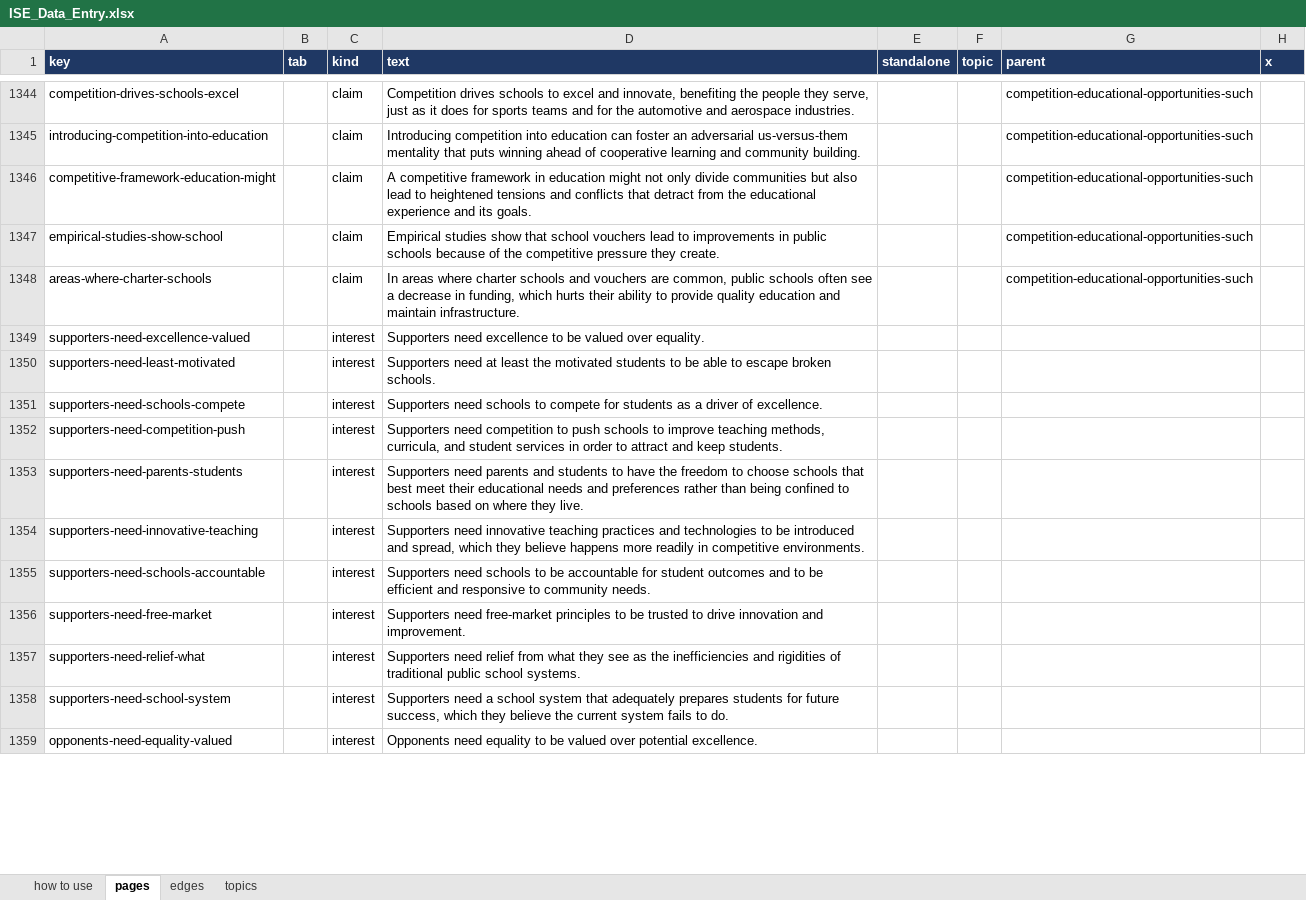
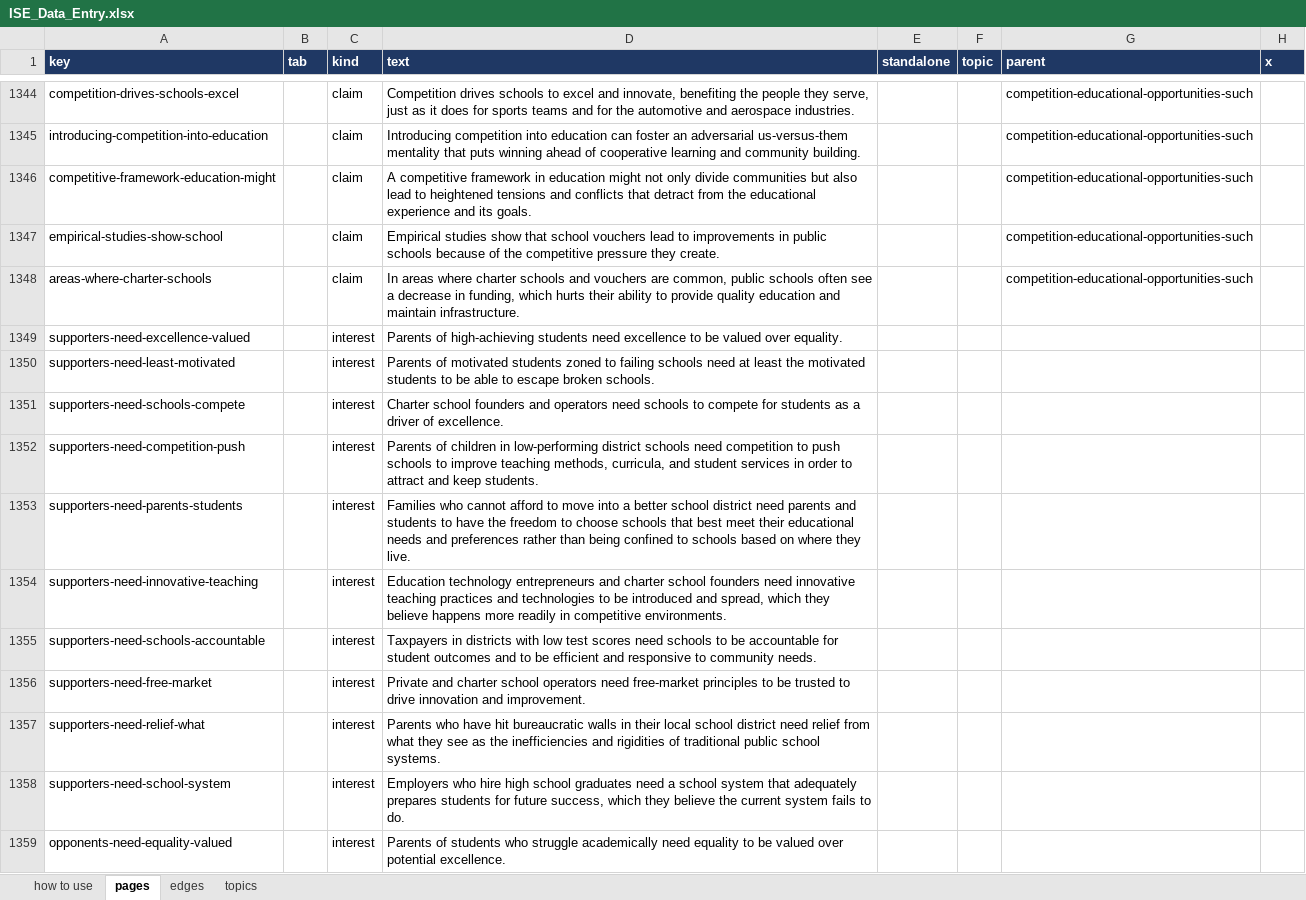
Before and after one commit to myklob/ideastockexchange, an Excel workbook: tools/static-site/ISE_Data_Entry.xlsx, sheet pages, drawn as a sheet; only a part is shown, gaps mark what is left out; values as stored, in another font and other column widths than the file's, no borders; the diff covers the shown part only; the diff names each change by its address in the sheet, - before the commit and + after, or states it on an @@ line.

```diff
--- a/tools/static-site/ISE_Data_Entry.xlsx (sheet pages)
+++ b/tools/static-site/ISE_Data_Entry.xlsx (sheet pages)
-D1349 (text): Supporters need excellence…
+D1349 (text): Parents of high-achieving students need excellence…
-D1350 (text): Supporters need at…
+D1350 (text): Parents of motivated students zoned to failing schools need at…
-D1351 (text): Supporters need schools…
+D1351 (text): Charter school founders and operators need schools…
-D1352 (text): Supporters need competition…
+D1352 (text): Parents of children in low-performing district schools need competition…
-D1353 (text): Supporters need parents…
+D1353 (text): Families who cannot afford to move into a better school district need parents…
-D1354 (text): Supporters need innovative…
+D1354 (text): Education technology entrepreneurs and charter school founders need innovative…
-D1355 (text): Supporters need schools…
+D1355 (text): Taxpayers in districts with low test scores need schools…
-D1356 (text): Supporters need free-market…
+D1356 (text): Private and charter school operators need free-market…
-D1357 (text): Supporters need relief…
+D1357 (text): Parents who have hit bureaucratic walls in their local school district need relief…
-D1358 (text): Supporters need a…
+D1358 (text): Employers who hire high school graduates need a…
-D1359 (text): Opponents need equality…
+D1359 (text): Parents of students who struggle academically need equality…
```
Also changed, not shown: 92 edited cells elsewhere in this sheet, 1 other file.
